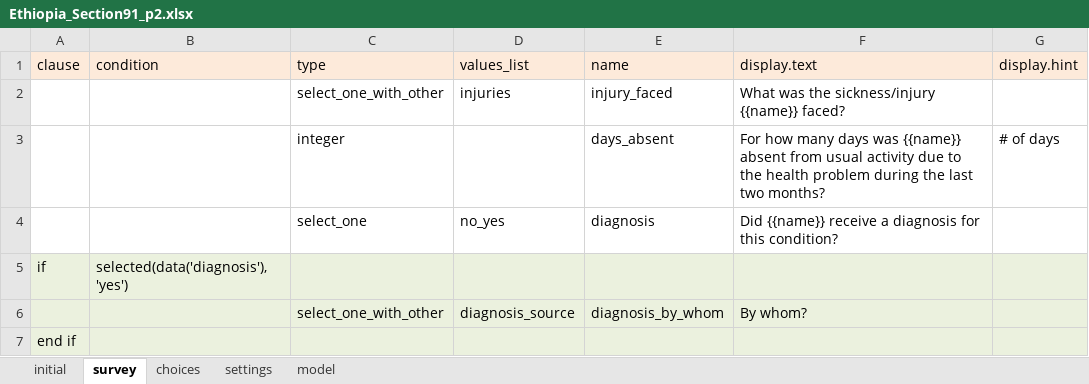
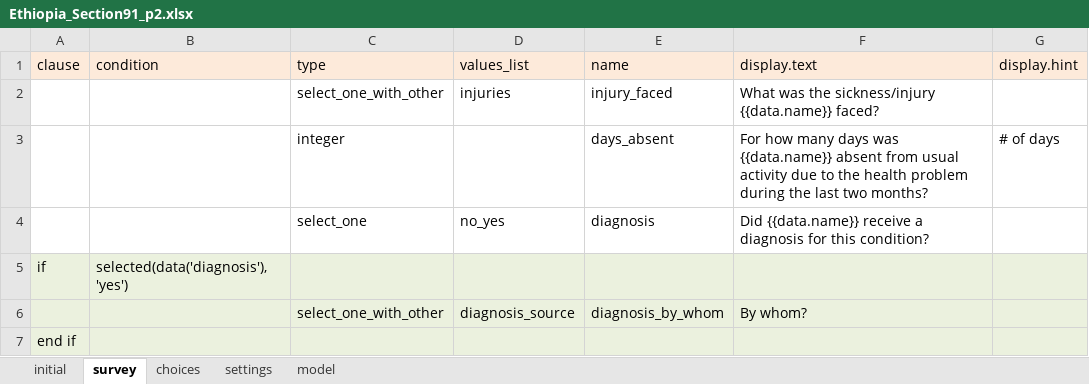
Before and after one commit to odk-x/app-designer, an Excel workbook: app/tables/Ethiopia_members/forms/Ethiopia_Section91_p2/Ethiopia_Section91_p2.xlsx, sheet survey, drawn as a sheet; values as stored, in another font and other column widths than the file's, no borders; the diff names each change by its address in the sheet, - before the commit and + after, or states it on an @@ line.

```diff
--- a/app/tables/Ethiopia_members/forms/Ethiopia_Section91_p2/Ethiopia_Section91_p2.xlsx (sheet survey)
+++ b/app/tables/Ethiopia_members/forms/Ethiopia_Section91_p2/Ethiopia_Section91_p2.xlsx (sheet survey)
-F2 (display.text): …the sickness/injury {{name}} faced?
+F2 (display.text): …the sickness/injury {{data.name}} faced?
-F3 (display.text): …days was {{name}} absent from…
+F3 (display.text): …days was {{data.name}} absent from…
-F4 (display.text): Did {{name}} receive a…
+F4 (display.text): Did {{data.name}} receive a…
```
Also changed, not shown: app/tables/Ethiopia_members/forms/Ethiopia_Section82/Ethiopia_Section82.xlsx, app/tables/Ethiopia_members/forms/Ethiopia_Section82_p3/Ethiopia_Section82_p3.xlsx, 45 other files.
